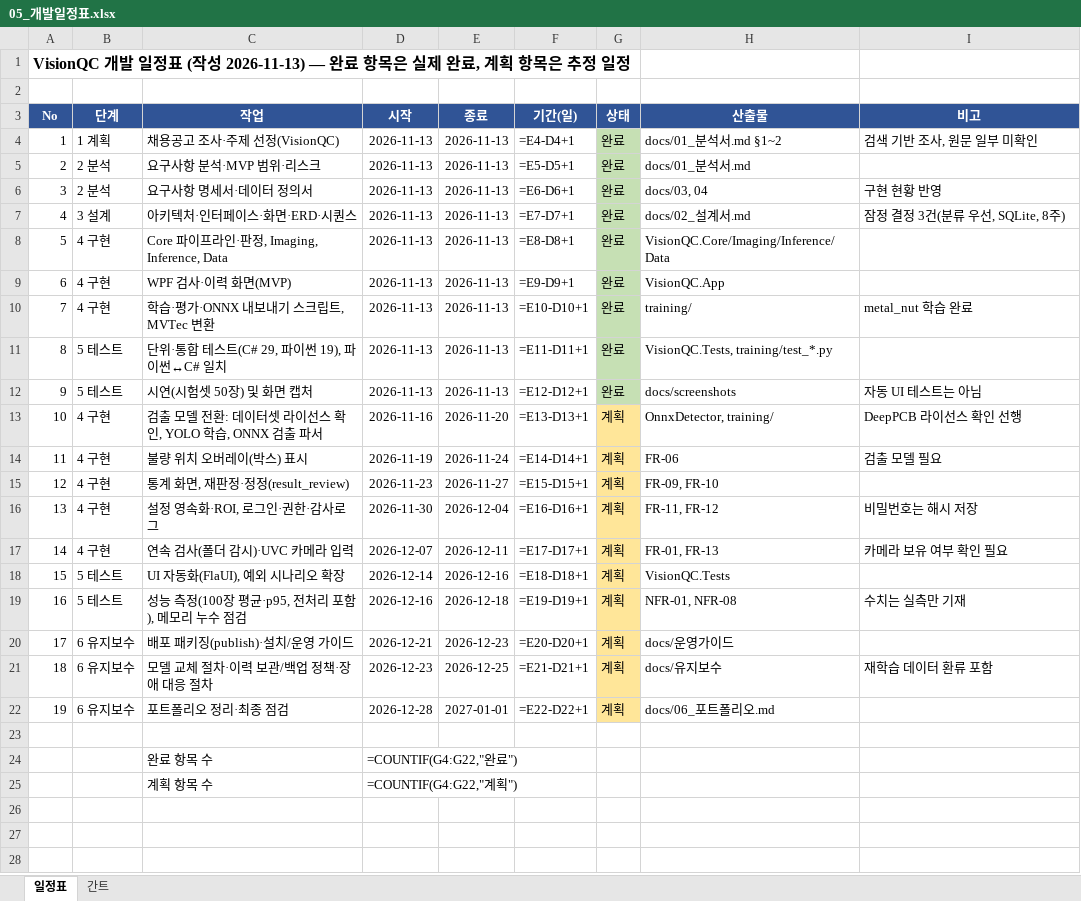
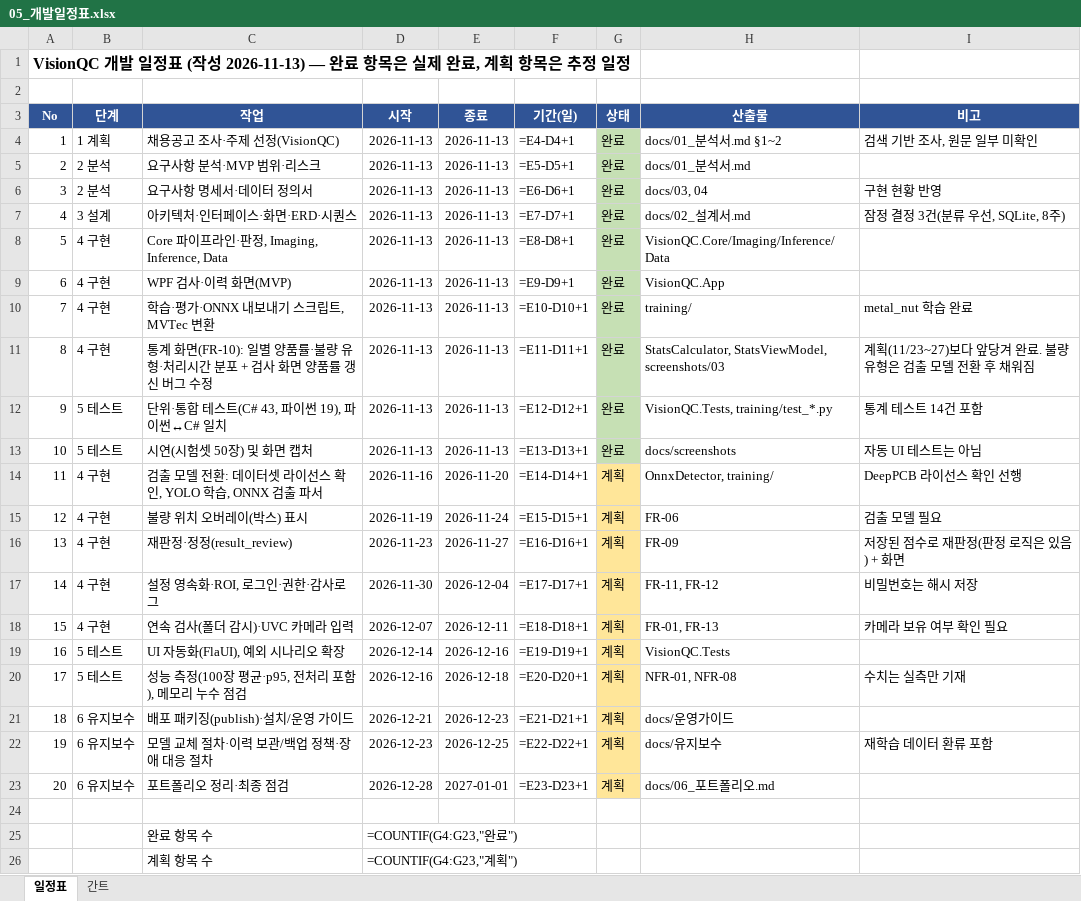
Before and after one commit to mycom0216/VisionQC, an Excel workbook: docs/05_개발일정표.xlsx, sheet 일정표, drawn as a sheet; values as stored, in another font and other column widths than the file's, no borders; formulas without a stored value are shown as written; addresses are those after the commit; the diff names each change by its address in the sheet, - before the commit and + after, or states it on an @@ line.

```diff
--- a/docs/05_개발일정표.xlsx (sheet 일정표)
+++ b/docs/05_개발일정표.xlsx (sheet 일정표)
+row 11: 8 | 4 구현 | 통계 화면(FR-10): 일별 양품률·불량 유형·처리시간 분포 + 검사 화면 양품률 갱신 버그 수정 | 2026-11-13 | 2026-11-13 | =E11-D11+1 | 완료 | StatsCalculator, StatsViewModel, screenshots/03 | 계획(11/23~27)보다 앞당겨 완료. 불량 유형은 검출 모델 전환 후 채워짐
@@ column A (No) renumbered between rows 12 and 23 @@
-C12 (작업): 단위·통합 테스트(C# 29, 파이썬 19), 파이썬↔C# 일치
+C12 (작업): 단위·통합 테스트(C# 43, 파이썬 19), 파이썬↔C# 일치
-F12 (기간(일)): =E11-D11+1
+F12 (기간(일)): =E12-D12+1
-I12 (비고): (empty)
+I12 (비고): 통계 테스트 14건 포함
-F13 (기간(일)): =E12-D12+1
+F13 (기간(일)): =E13-D13+1
-F14 (기간(일)): =E13-D13+1
+F14 (기간(일)): =E14-D14+1
-F15 (기간(일)): =E14-D14+1
+F15 (기간(일)): =E15-D15+1
-C16 (작업): 통계 화면, 재판정·정정(result_review)
+C16 (작업): 재판정·정정(result_review)
-F16 (기간(일)): =E15-D15+1
+F16 (기간(일)): =E16-D16+1
-H16 (산출물): FR-09, FR-10
+H16 (산출물): FR-09
-I16 (비고): (empty)
+I16 (비고): 저장된 점수로 재판정(판정 로직은 있음) + 화면
-F17 (기간(일)): =E16-D16+1
+F17 (기간(일)): =E17-D17+1
-F18 (기간(일)): =E17-D17+1
+F18 (기간(일)): =E18-D18+1
-F19 (기간(일)): =E18-D18+1
+F19 (기간(일)): =E19-D19+1
-F20 (기간(일)): =E19-D19+1
+F20 (기간(일)): =E20-D20+1
-F21 (기간(일)): =E20-D20+1
+F21 (기간(일)): =E21-D21+1
-F22 (기간(일)): =E21-D21+1
+F22 (기간(일)): =E22-D22+1
-F23 (기간(일)): =E22-D22+1
+F23 (기간(일)): =E23-D23+1
-D25 (시작): =COUNTIF(G4:G22,"완료")
+D25 (시작): =COUNTIF(G4:G23,"완료")
-D26 (시작): =COUNTIF(G4:G22,"계획")
+D26 (시작): =COUNTIF(G4:G23,"계획")
```
Also changed, not shown: sheet 간트, 15 other files.
